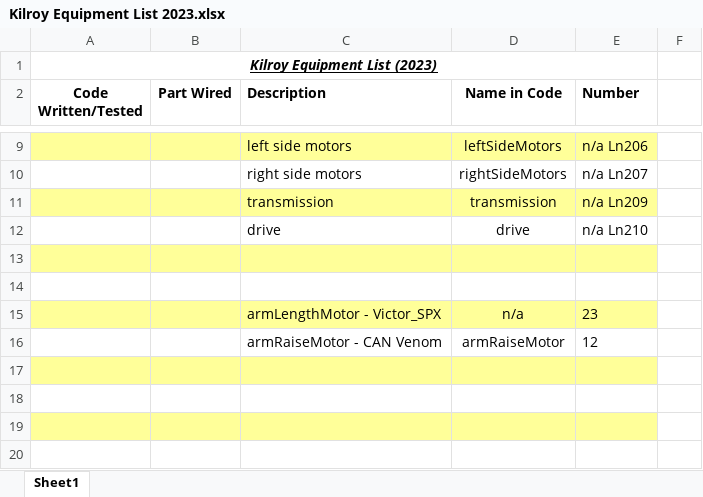
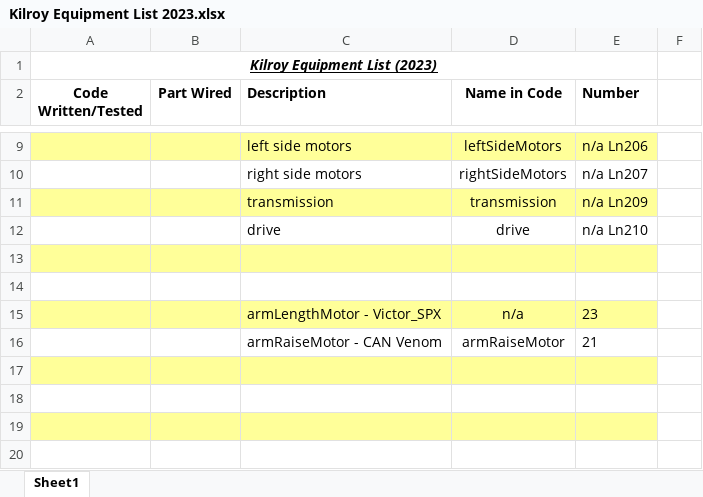
Before and after one commit to FIRST-Team-339/2023, an Excel workbook: Kilroy Equipment List 2023.xlsx, sheet Sheet1, drawn as a sheet; only a part is shown, gaps mark what is left out; values as stored, in another font and other column widths than the file's, no borders; the diff names each change by its address in the sheet, - before the commit and + after, or states it on an @@ line.

```diff
--- a/Kilroy Equipment List 2023.xlsx (sheet Sheet1)
+++ b/Kilroy Equipment List 2023.xlsx (sheet Sheet1)
-E16 (Number): 12
+E16 (Number): 21
```
Also changed, not shown: 2 other files.
